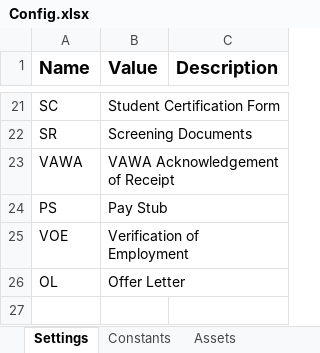
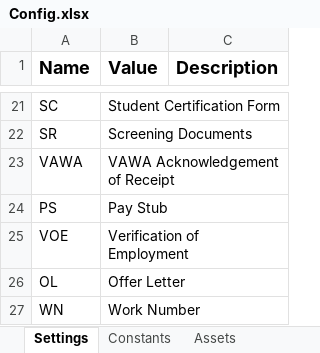
Before and after one commit to Dominiuminc/AZ-Application-Review-Process_Performer, an Excel workbook: Data/Config.xlsx, sheet Settings, drawn as a sheet; only a part is shown, gaps mark what is left out; values as stored, in another font and other column widths than the file's, no borders; the diff names each change by its address in the sheet, - before the commit and + after, or states it on an @@ line.

Commit message:
businessRules added for Verification of Employment, Offe Letter, Work Number

```diff
--- a/Data/Config.xlsx (sheet Settings)
+++ b/Data/Config.xlsx (sheet Settings)
+row 27: WN | Work Number
```
Also changed, not shown: sheet Findings, 6 other files.
